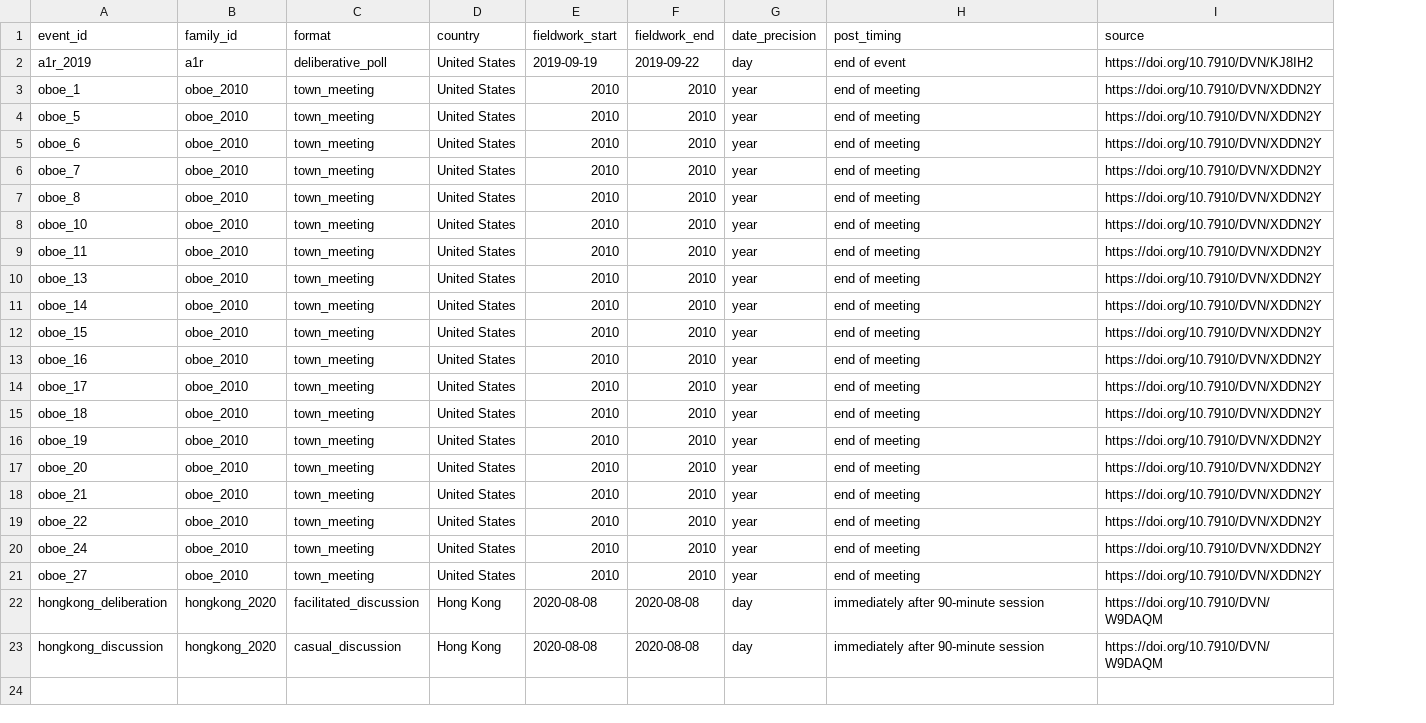
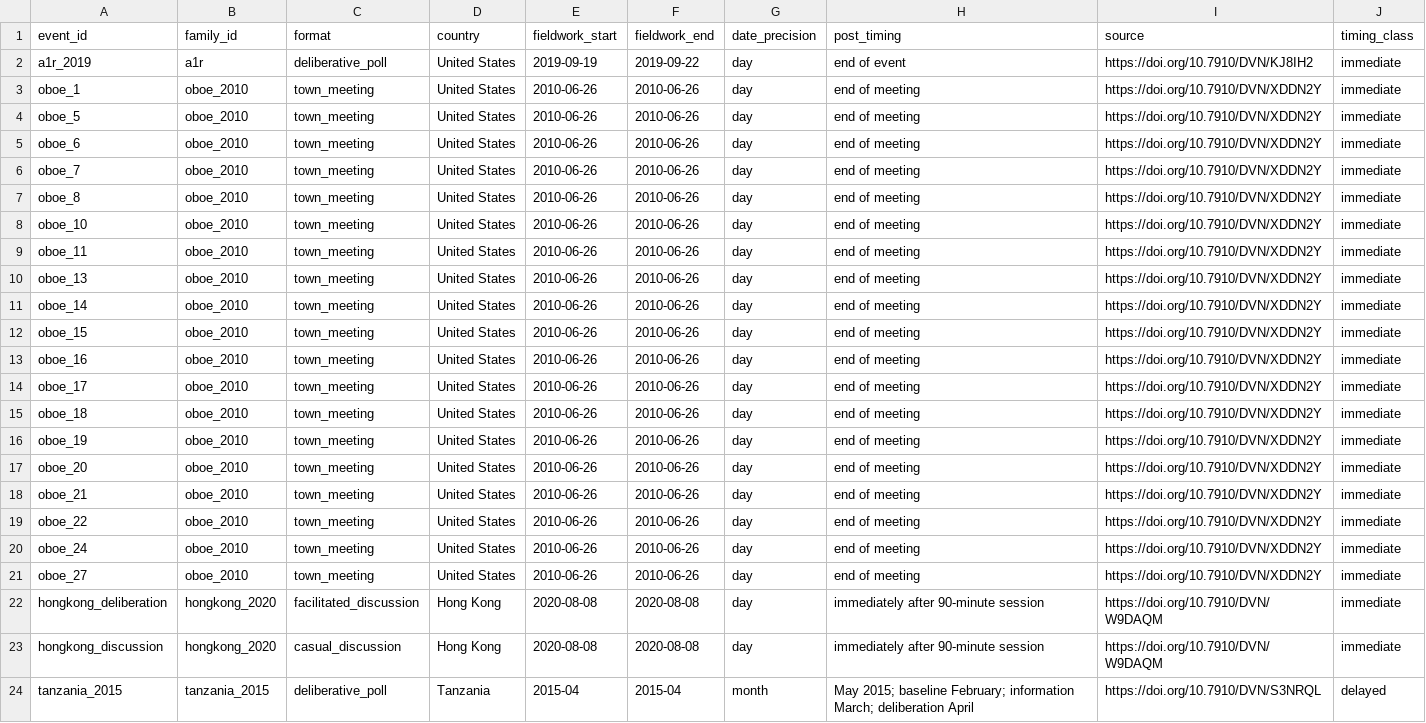
Before and after one commit to soodoku/distortions, a CSV file: oos_replication/events.csv, drawn as a sheet; the diff names each change by its address in the sheet, - before the commit and + after, or states it on an @@ line.

```diff
--- a/oos_replication/events.csv
+++ b/oos_replication/events.csv
+column J (timing_class), rows 2-23: all immediate
-E3:E21 (fieldwork_start): 2010
+E3:E21 (fieldwork_start): 2010-06-26
-F3:F21 (fieldwork_end): 2010
+F3:F21 (fieldwork_end): 2010-06-26
-G3:G21 (date_precision): year
+G3:G21 (date_precision): day
+row 24: tanzania_2015 | tanzania_2015 | deliberative_poll | Tanzania | 2015-04 | 2015-04 | month | May 2015; baseline February; information March; deliberation April | https://doi.org/10.7910/DVN/S3NRQL | delayed
```
Also changed, not shown: oos_replication/files.csv, oos_replication/items.csv, 3 other files.
